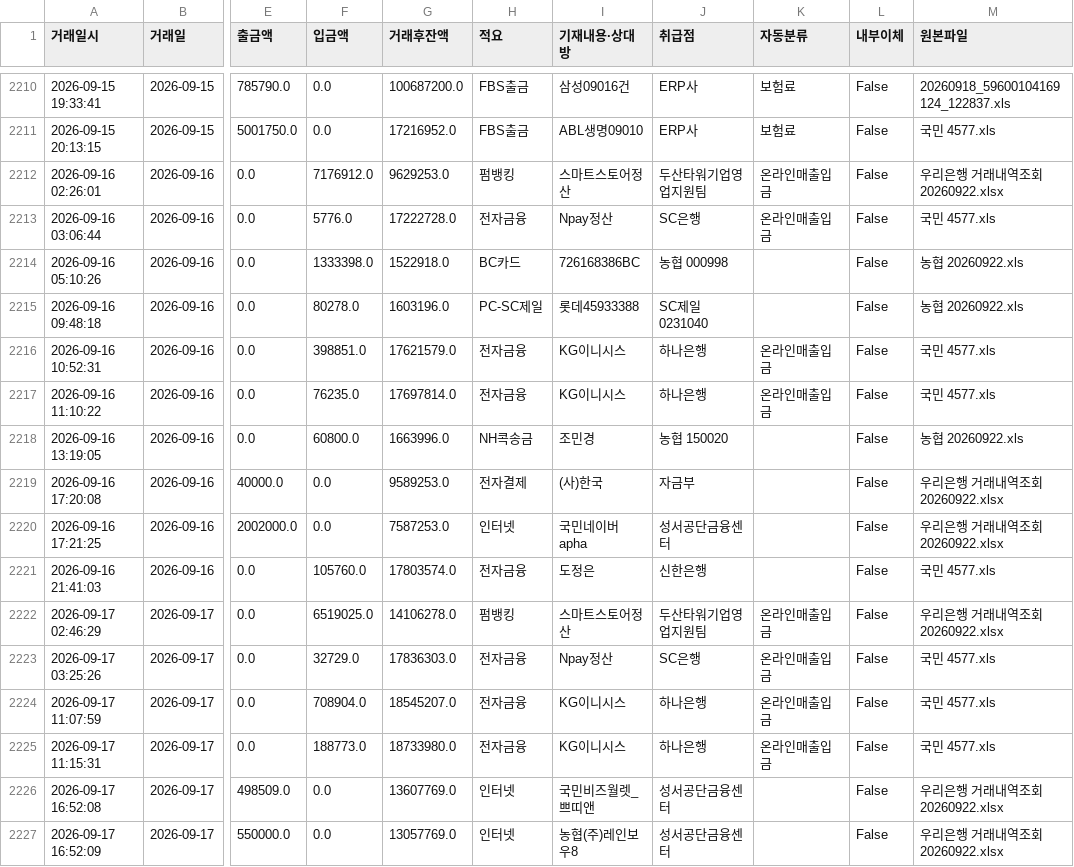
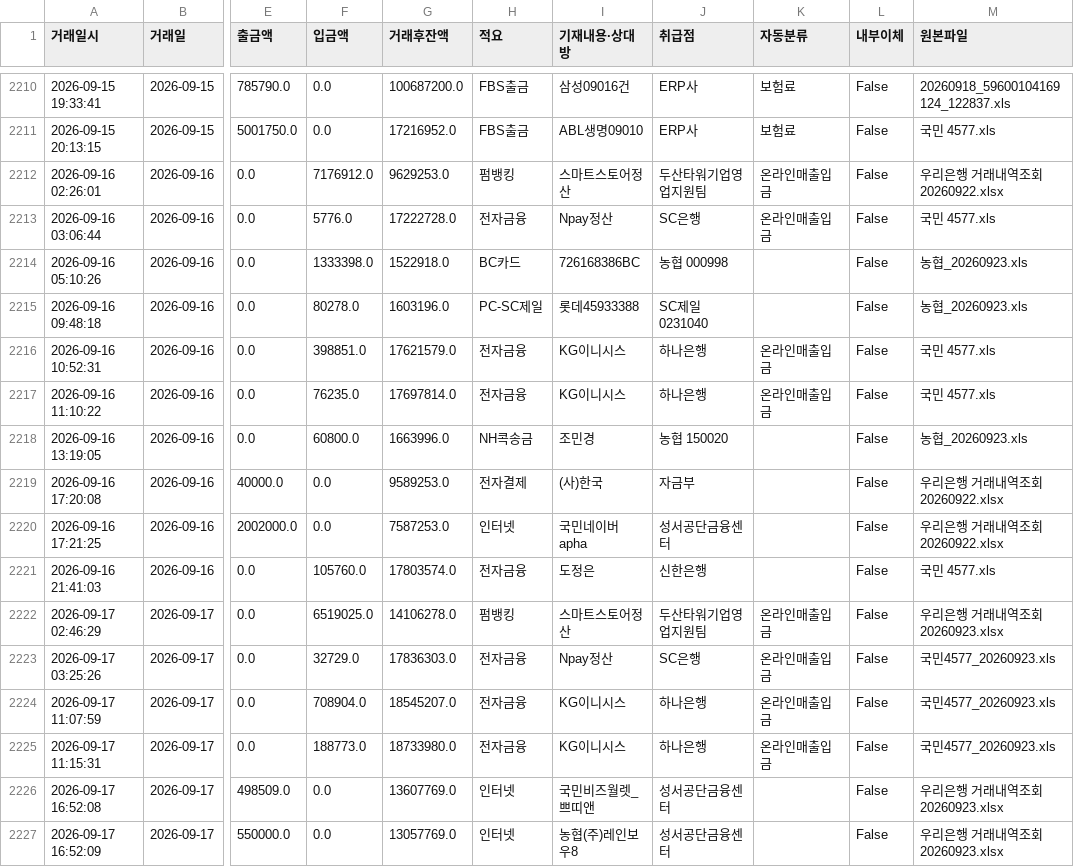
Before and after one commit to goldgarden9620419-maker/mynotes, a CSV file: 01-Projects/에이팜건강-주간자금계획-자동화/자금계획_자동화/00_프로그램/bank_history.csv, drawn as a sheet; only a part is shown, gaps mark what is left out; the diff covers the shown part only; the diff names each change by its address in the sheet, - before the commit and + after, or states it on an @@ line.

```diff
--- a/01-Projects/에이팜건강-주간자금계획-자동화/자금계획_자동화/00_프로그램/bank_history.csv
+++ b/01-Projects/에이팜건강-주간자금계획-자동화/자금계획_자동화/00_프로그램/bank_history.csv
-M2214:M2215 (원본파일): 농협 20260922.xls
+M2214:M2215 (원본파일): 농협_20260923.xls
-M2218 (원본파일): 농협 20260922.xls
+M2218 (원본파일): 농협_20260923.xls
-M2222 (원본파일): 우리은행 거래내역조회 20260922.xlsx
+M2222 (원본파일): 우리은행 거래내역조회 20260923.xlsx
-M2223:M2225 (원본파일): 국민 4577.xls
+M2223:M2225 (원본파일): 국민4577_20260923.xls
-M2226:M2227 (원본파일): 우리은행 거래내역조회 20260922.xlsx
+M2226:M2227 (원본파일): 우리은행 거래내역조회 20260923.xlsx
```
Also changed, not shown: 1 added row and 44 edited cells elsewhere in this file, 7 other files.
